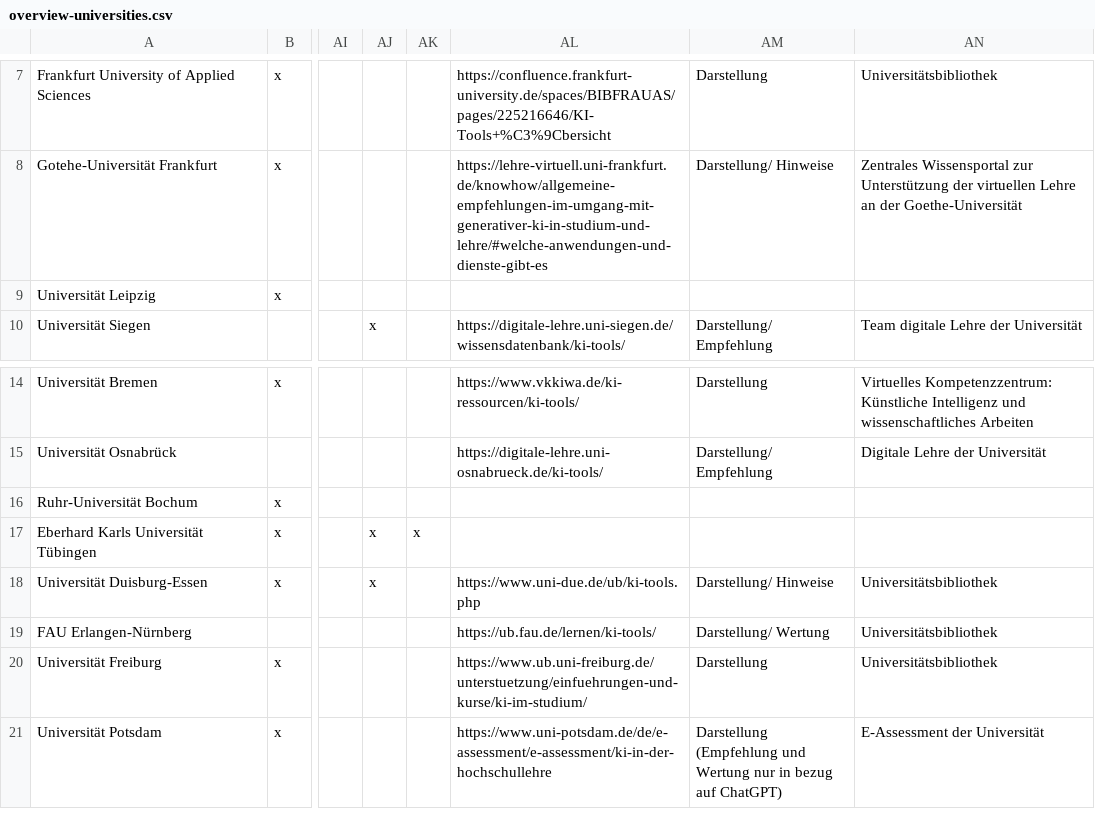
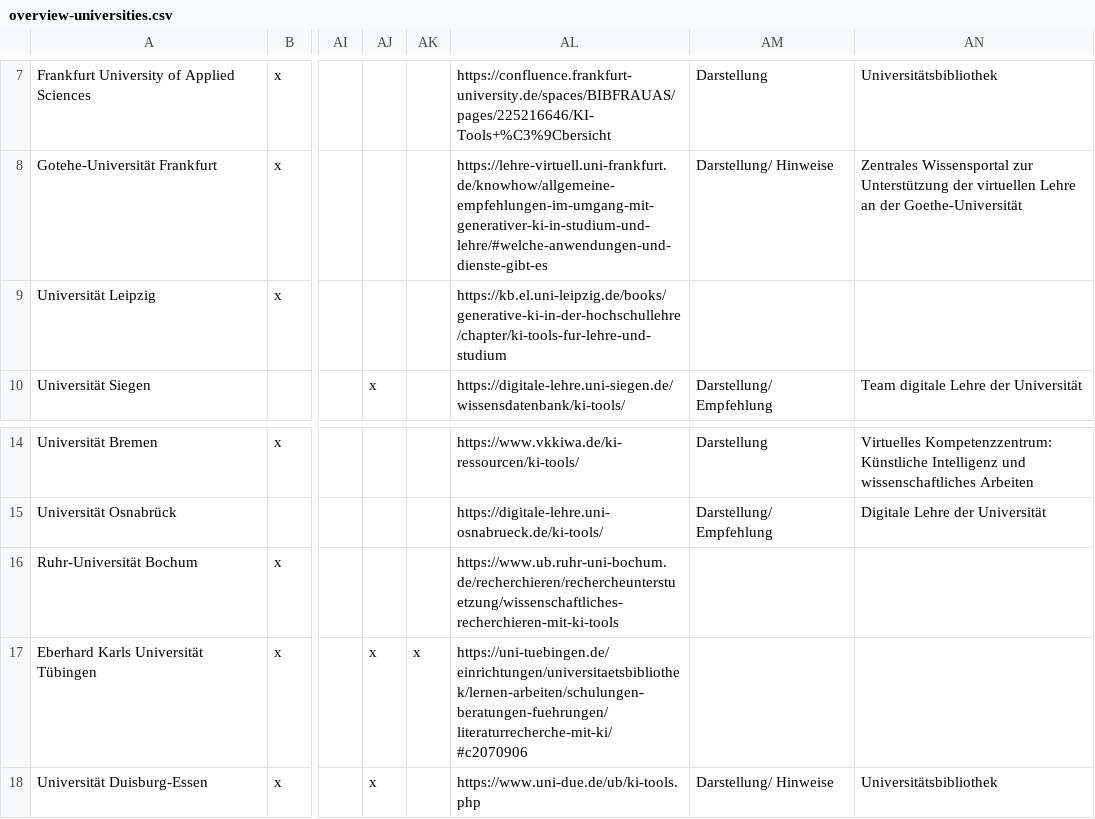
Before and after one commit to johlei/ai-tools-for-literary-studies_publication, a CSV file: overview-universities.csv, drawn as a sheet; only a part is shown, gaps mark what is left out; the shorter side is filled out with more unchanged rows; the diff names each change by its address in the sheet, - before the commit and + after, or states it on an @@ line.

Commit message:
Update overview-universities.csv

```diff
--- a/overview-universities.csv
+++ b/overview-universities.csv
-AL9: (empty)
+AL9: https://kb.el.uni-leipzig.de/books/generative-ki-in-der-hochschullehre/chapter/ki-tools-fur-lehre-und-studium
-AL16: (empty)
+AL16: https://www.ub.ruhr-uni-bochum.de/recherchieren/rechercheunterstuetzung/wissenschaftliches-recherchieren-mit-ki-tools
-AL17: (empty)
+AL17: https://uni-tuebingen.de/einrichtungen/universitaetsbibliothek/lernen-arbeiten/schulungen-beratungen-fuehrungen/literaturrecherche-mit-ki/#c2070906
```
